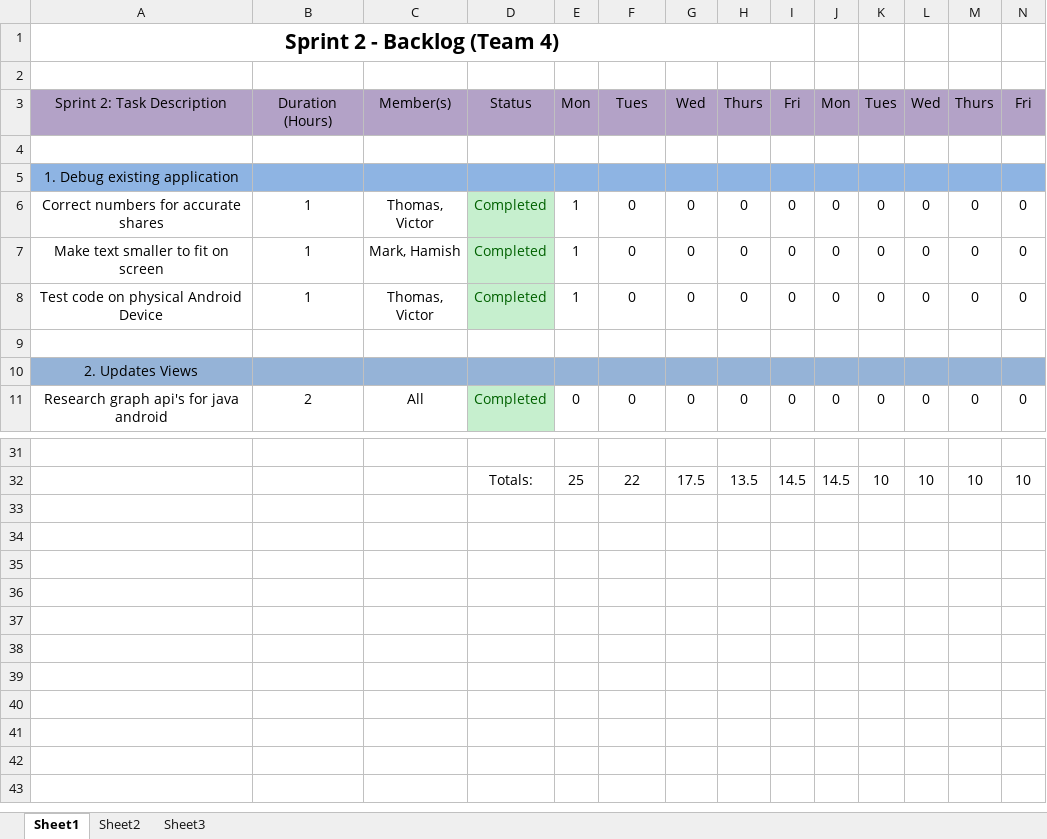
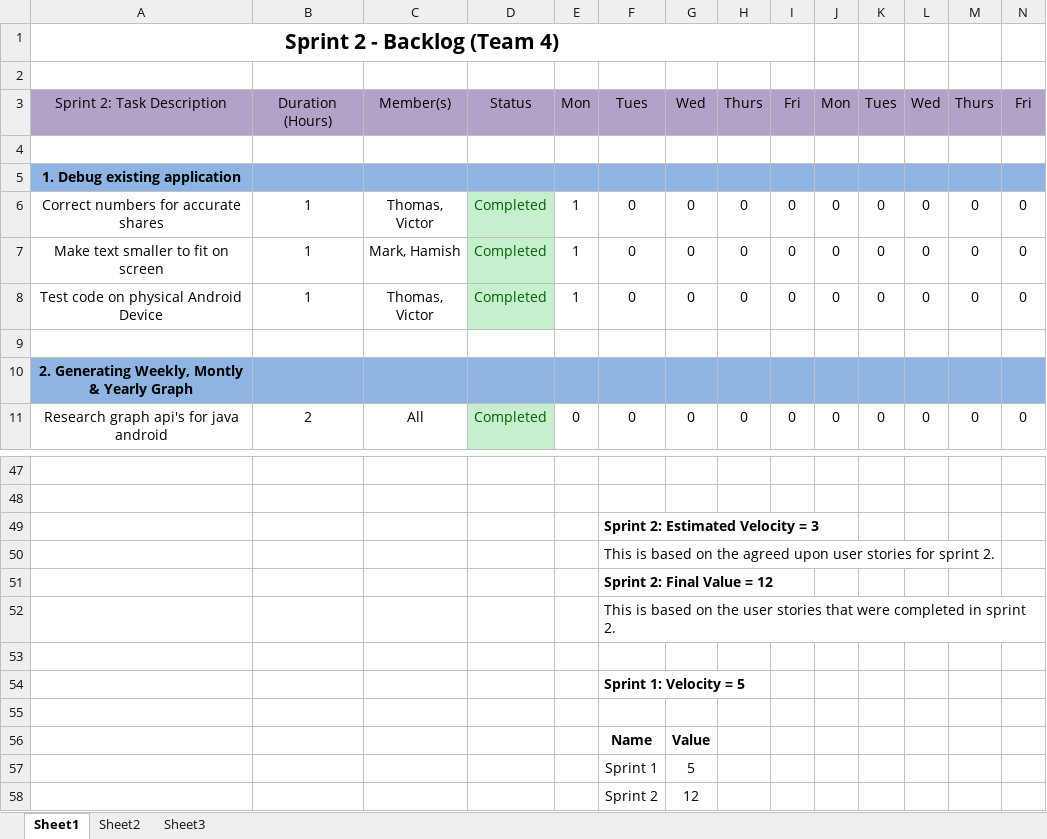
Before and after one commit to Anhmike/StockTrackerAndroidApp, an Excel workbook: Documentation/Sprint 2/Sprint 2 Backlog.xlsx, sheet Sheet1, drawn as a sheet; only a part is shown, gaps mark what is left out; values as stored, in another font and other column widths than the file's, no borders; charts and pictures not drawn; addresses are those after the commit; the diff covers the shown part only; the diff names each change by its address in the sheet, - before the commit and + after, or states it on an @@ line.

Commit message:
updated sprint backlog 2

```diff
--- a/Documentation/Sprint 2/Sprint 2 Backlog.xlsx (sheet Sheet1)
+++ b/Documentation/Sprint 2/Sprint 2 Backlog.xlsx (sheet Sheet1)
-A5 bold: off
+A5 bold: on
-A10: 2. Updates Views
+A10: 2. Generating Weekly, Montly & Yearly Graph
-A10 bold: off
+A10 bold: on
-row 48:  |  |  | Totals: | 25 | 22 | 17.5 | 13.5 | 14.5 | 14.5 | 10 | 10 | 10 | 10
+row 48: (empty)
+row 49:  |  |  |  |  | Sprint 2: Estimated Velocity = 3
+row 50:  |  |  |  |  | This is based on the agreed upon user stories for sprint 2.
+row 51:  |  |  |  |  | Sprint 2: Final Value = 12
+row 52:  |  |  |  |  | This is based on the user stories that were completed in sprint 2.
+row 53: (empty)
+row 54:  |  |  |  |  | Sprint 1: Velocity = 5
+row 55: (empty)
+row 56:  |  |  |  |  | Name | Value
+row 57:  |  |  |  |  | Sprint 1 | 5
+row 58:  |  |  |  |  | Sprint 2 | 12
```
Also changed, not shown: 22 added rows, 6 removed rows, 4 edited cells and cell formats elsewhere in this sheet, charts or pictures, 1 other file.
